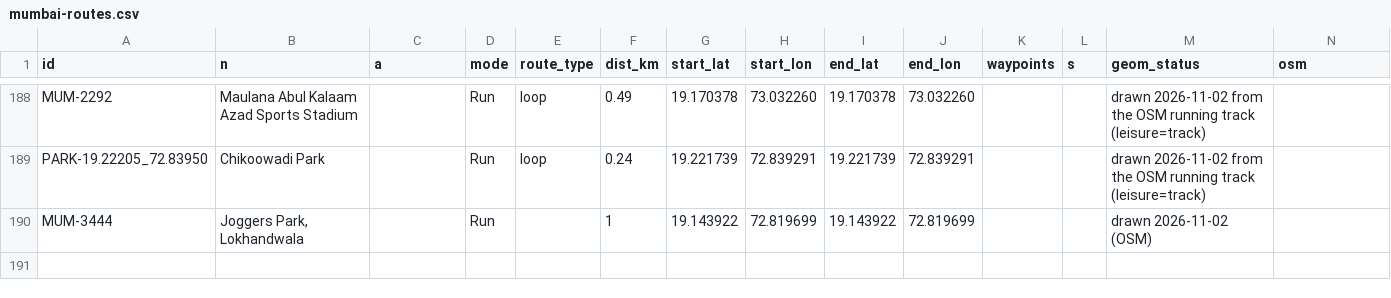
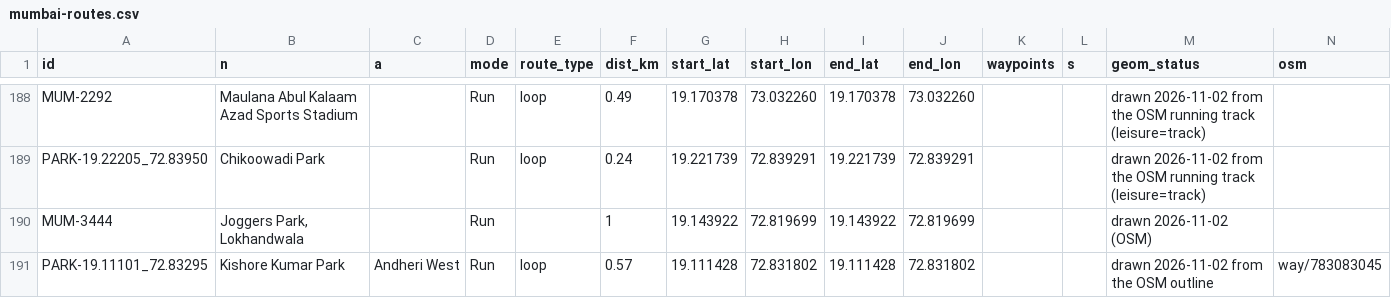
Before and after one commit to asawarig/mumbai-wellness-map, a CSV file: sources/routes/mumbai-routes.csv, drawn as a sheet; only a part is shown, gaps mark what is left out; the diff names each change by its address in the sheet, - before the commit and + after, or states it on an @@ line.

```diff
--- a/sources/routes/mumbai-routes.csv
+++ b/sources/routes/mumbai-routes.csv
+row 191: PARK-19.11101_72.83295 | Kishore Kumar Park | Andheri West | Run | loop | 0.57 | 19.111428 | 72.831802 | 19.111428 | 72.831802 |  |  | drawn 2026-11-02 from the OSM outline | way/783083045
```
Also changed, not shown: 1 other file.
